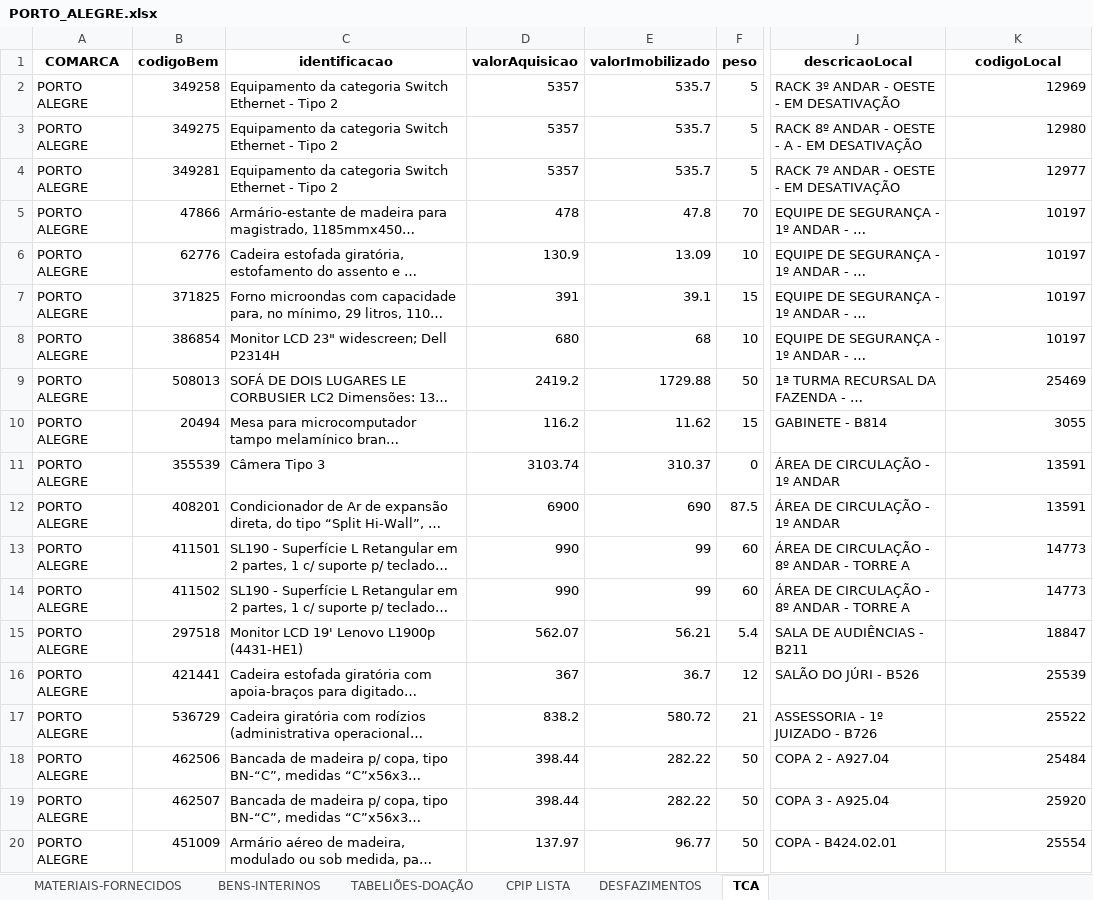
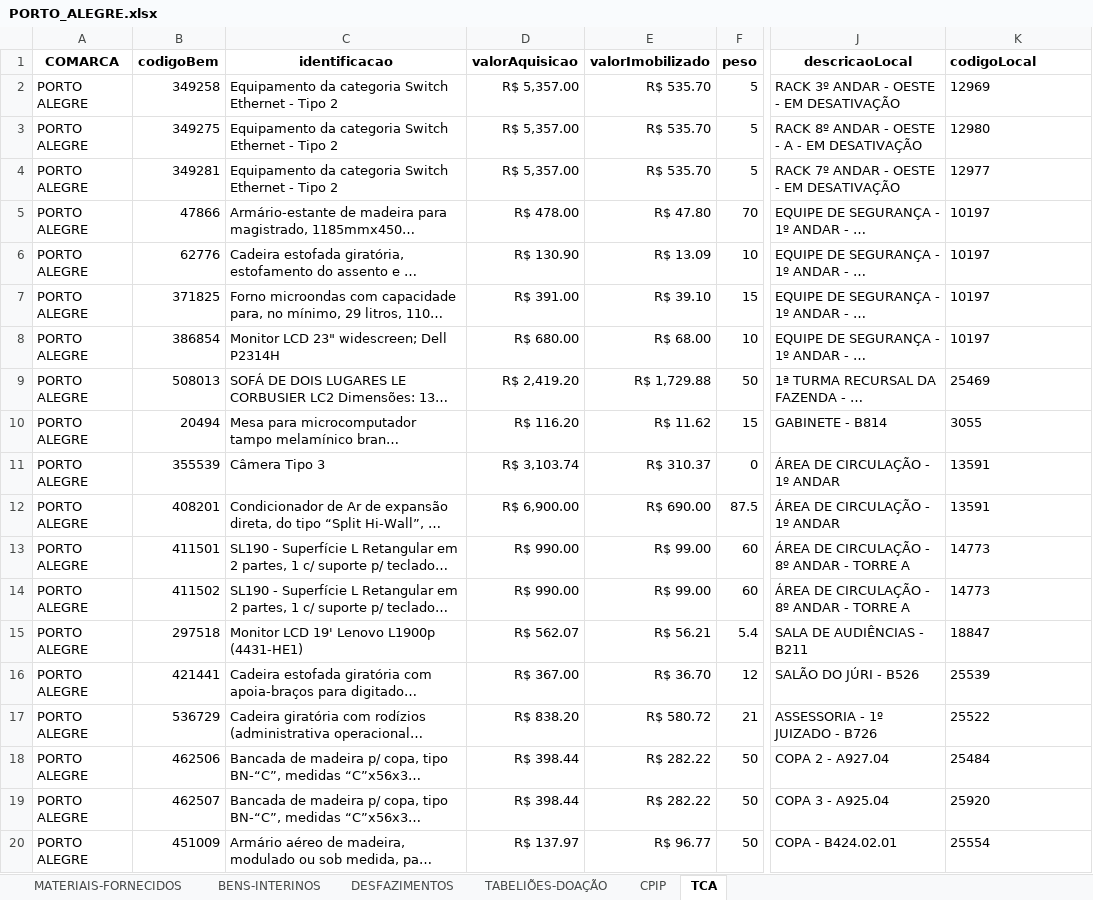
Before and after one commit to dmp-sepat/comarcas, an Excel workbook: PORTO_ALEGRE.xlsx, sheet TCA, drawn as a sheet; only a part is shown, gaps mark what is left out; long unchanged cells end in …; values as stored, in another font and other column widths than the file's, no borders; the diff covers the shown part only; the diff names each change by its address in the sheet, - before the commit and + after, or states it on an @@ line.

```diff
--- a/PORTO_ALEGRE.xlsx (sheet TCA)
+++ b/PORTO_ALEGRE.xlsx (sheet TCA)
-sheet tab: CPIP LISTA
+sheet tab: CPIP
@@ sheet tab order changed: MATERIAIS-FORNECIDOS | BENS-INTERINOS | DESFAZIMENTOS | TABELIÕES-DOAÇÃO | CPIP | TCA @@
-K1 alignment: center
+K1 alignment: left
-D2:D4 (valorAquisicao): 5357
+D2:D4 (valorAquisicao): R$ 5,357.00
-E2:E4 (valorImobilizado): 535.7
+E2:E4 (valorImobilizado): R$ 535.70
-K2:K20 alignment: right
+K2:K20 alignment: left
-D5 (valorAquisicao): 478
+D5 (valorAquisicao): R$ 478.00
-E5 (valorImobilizado): 47.8
+E5 (valorImobilizado): R$ 47.80
-D6 (valorAquisicao): 130.9
+D6 (valorAquisicao): R$ 130.90
-E6 (valorImobilizado): 13.09
+E6 (valorImobilizado): R$ 13.09
-D7 (valorAquisicao): 391
+D7 (valorAquisicao): R$ 391.00
-E7 (valorImobilizado): 39.1
+E7 (valorImobilizado): R$ 39.10
-D8 (valorAquisicao): 680
+D8 (valorAquisicao): R$ 680.00
-E8 (valorImobilizado): 68
+E8 (valorImobilizado): R$ 68.00
-D9 (valorAquisicao): 2419.2
+D9 (valorAquisicao): R$ 2,419.20
-E9 (valorImobilizado): 1729.88
+E9 (valorImobilizado): R$ 1,729.88
-D10 (valorAquisicao): 116.2
+D10 (valorAquisicao): R$ 116.20
-E10 (valorImobilizado): 11.62
+E10 (valorImobilizado): R$ 11.62
-D11 (valorAquisicao): 3103.74
+D11 (valorAquisicao): R$ 3,103.74
-E11 (valorImobilizado): 310.37
+E11 (valorImobilizado): R$ 310.37
-D12 (valorAquisicao): 6900
+D12 (valorAquisicao): R$ 6,900.00
-E12 (valorImobilizado): 690
+E12 (valorImobilizado): R$ 690.00
-D13:D14 (valorAquisicao): 990
+D13:D14 (valorAquisicao): R$ 990.00
-E13:E14 (valorImobilizado): 99
+E13:E14 (valorImobilizado): R$ 99.00
-D15 (valorAquisicao): 562.07
+D15 (valorAquisicao): R$ 562.07
-E15 (valorImobilizado): 56.21
+E15 (valorImobilizado): R$ 56.21
-D16 (valorAquisicao): 367
+D16 (valorAquisicao): R$ 367.00
-E16 (valorImobilizado): 36.7
+E16 (valorImobilizado): R$ 36.70
-D17 (valorAquisicao): 838.2
+D17 (valorAquisicao): R$ 838.20
-E17 (valorImobilizado): 580.72
+E17 (valorImobilizado): R$ 580.72
-D18:D19 (valorAquisicao): 398.44
+D18:D19 (valorAquisicao): R$ 398.44
-E18:E19 (valorImobilizado): 282.22
+E18:E19 (valorImobilizado): R$ 282.22
-D20 (valorAquisicao): 137.97
+D20 (valorAquisicao): R$ 137.97
-E20 (valorImobilizado): 96.77
+E20 (valorImobilizado): R$ 96.77
```
Also changed, not shown: 316 edited cells and cell formats elsewhere in this sheet, sheet BENS-INTERINOS, sheet MATERIAIS-FORNECIDOS, sheet DESFAZIMENTOS, sheet TABELIÕES-DOAÇÃO.
